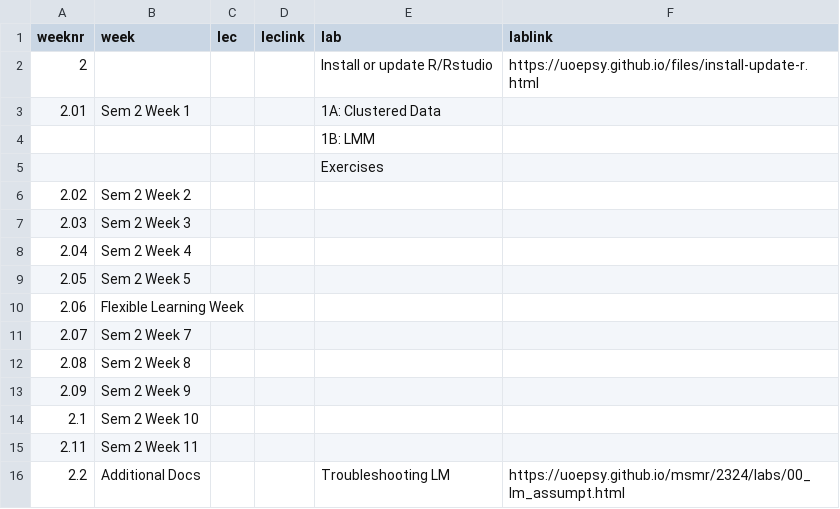
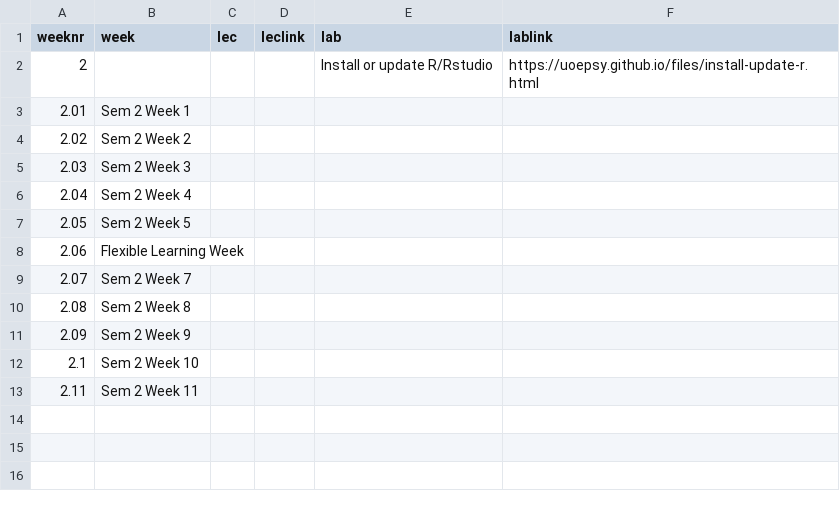
Before and after one commit to uoepsy/msmr, a CSV file: docs/2324/course_materials.csv, drawn as a sheet.

```diff
--- a/docs/2324/course_materials.csv
+++ b/docs/2324/course_materials.csv
@@ -2,5 +2,3 @@ weeknr,week,lec,leclink,lab,lablink
 2,,,,Install or update R/Rstudio,https://uoepsy.github.io/files/install-update-r.html
-2.01,Sem 2 Week 1,,,1A: Clustered Data,
-,,,,1B: LMM,
-,,,,Exercises,
+2.01,Sem 2 Week 1,,,,
 2.02,Sem 2 Week 2,,,,
@@ -15,2 +13 @@ weeknr,week,lec,leclink,lab,lablink
 2.11,Sem 2 Week 11,,,,
-2.2,Additional Docs,,,Troubleshooting LM,https://uoepsy.github.io/msmr/2324/labs/00_lm_assumpt.html
```
Also changed, not shown: 47 other files.
